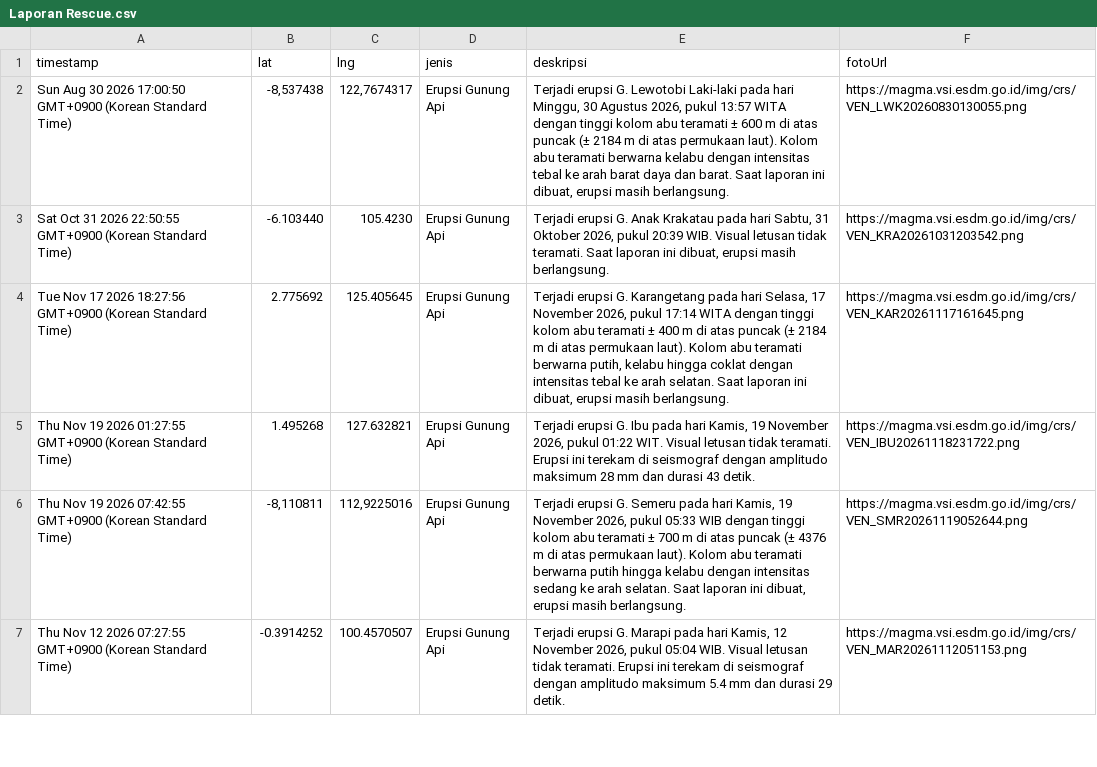
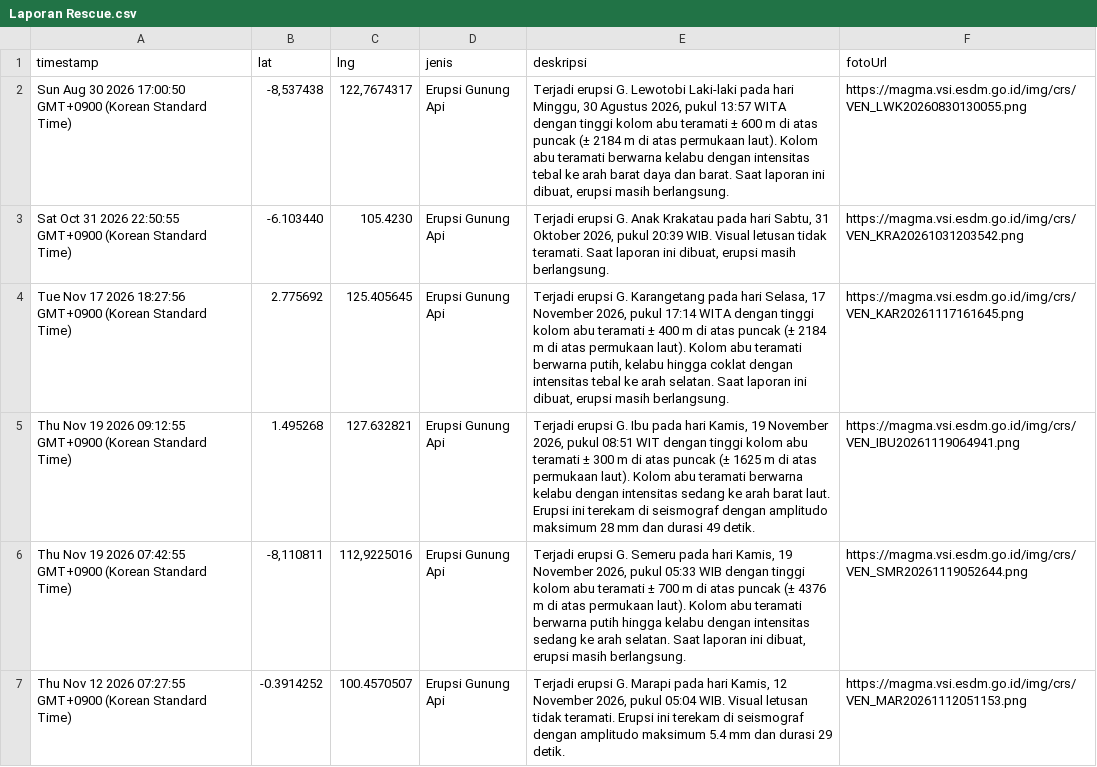
Before and after one commit to gpmlabuangnamrole-cell/Rescue, a CSV file: Laporan Rescue.csv, drawn as a sheet; only a part is shown.

Commit message:
Update Laporan Rescue otomatis dari Google Sheet

```diff
--- a/Laporan Rescue.csv
+++ b/Laporan Rescue.csv
@@ -4,3 +4,3 @@
 "Tue Nov 17 2026 18:27:56 GMT+0900 (Korean Standard Time)","2.775692","125.405645","Erupsi Gunung Api","Terjadi erupsi G. Karangetang pada hari Selasa, 17 November 2026, pukul 17:14 WITA dengan tinggi kolom abu teramati ± 400 m di atas puncak (± 2184 m di atas permukaan laut). Kolom abu teramati berwarna putih, kelabu hingga coklat dengan intensitas tebal ke arah selatan. Saat laporan ini dibuat, erupsi masih berlangsung.","https://magma.vsi.esdm.go.id/img/crs/VEN_KAR20261117161645.png"
-"Thu Nov 19 2026 01:27:55 GMT+0900 (Korean Standard Time)","1.495268","127.632821","Erupsi Gunung Api","Terjadi erupsi G. Ibu pada hari Kamis, 19 November 2026, pukul 01:22 WIT. Visual letusan tidak teramati. Erupsi ini terekam di seismograf dengan amplitudo maksimum 28 mm dan durasi 43 detik.","https://magma.vsi.esdm.go.id/img/crs/VEN_IBU20261118231722.png"
+"Thu Nov 19 2026 09:12:55 GMT+0900 (Korean Standard Time)","1.495268","127.632821","Erupsi Gunung Api","Terjadi erupsi G. Ibu pada hari Kamis, 19 November 2026, pukul 08:51 WIT dengan tinggi kolom abu teramati ± 300 m di atas puncak (± 1625 m di atas permukaan laut). Kolom abu teramati berwarna kelabu dengan intensitas sedang ke arah barat laut. Erupsi ini terekam di seismograf dengan amplitudo maksimum 28 mm dan durasi 49 detik.","https://magma.vsi.esdm.go.id/img/crs/VEN_IBU20261119064941.png"
 "Thu Nov 19 2026 07:42:55 GMT+0900 (Korean Standard Time)","-8,110811","112,9225016","Erupsi Gunung Api","Terjadi erupsi G. Semeru pada hari Kamis, 19 November 2026, pukul 05:33 WIB dengan tinggi kolom abu teramati ± 700 m di atas puncak (± 4376 m di atas permukaan laut). Kolom abu teramati berwarna putih hingga kelabu dengan intensitas sedang ke arah selatan. Saat laporan ini dibuat, erupsi masih berlangsung.","https://magma.vsi.esdm.go.id/img/crs/VEN_SMR20261119052644.png"
```
